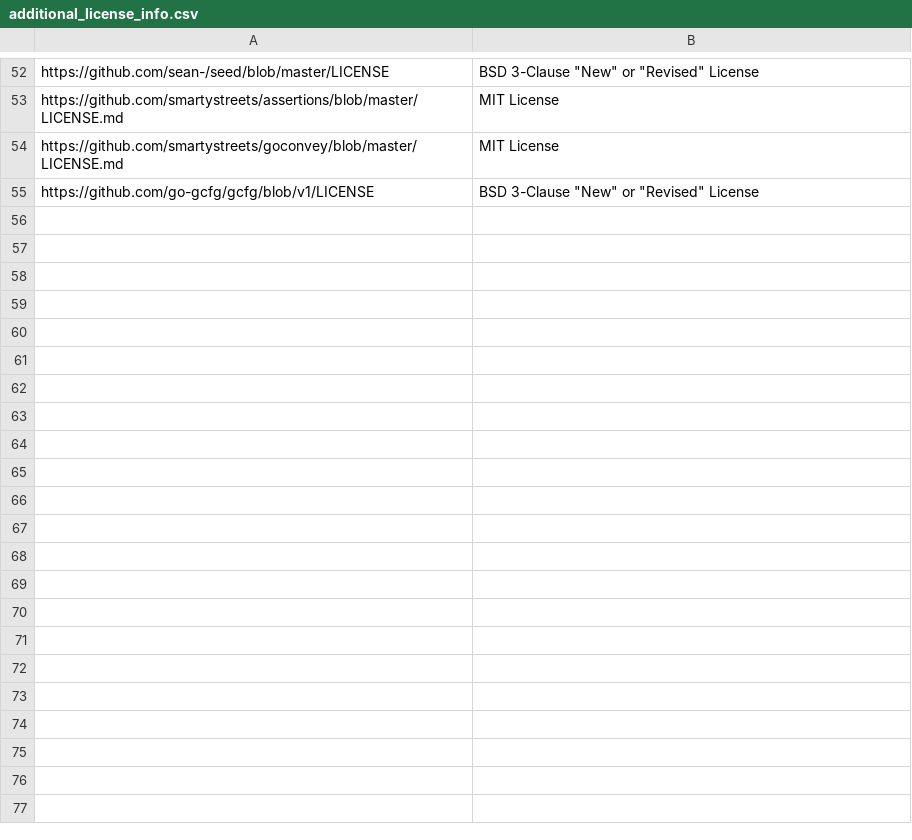
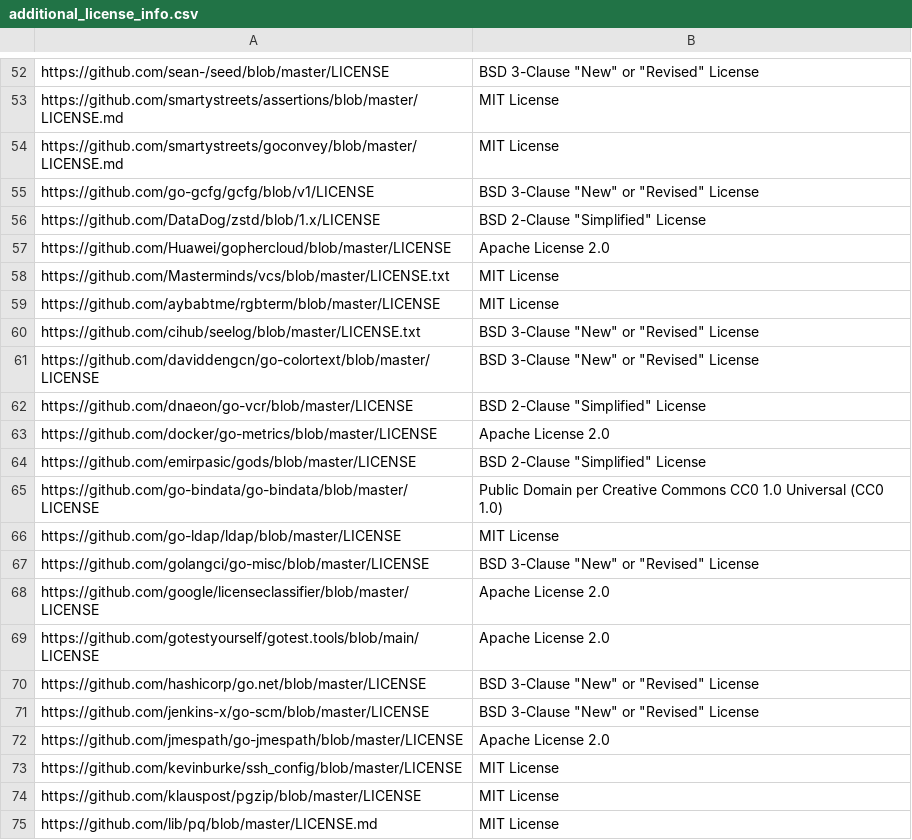
Before and after one commit to SeldonIO/seldon-core, a CSV file: executor/licenses/additional_license_info.csv, drawn as a sheet; only a part is shown, gaps mark what is left out; the diff covers the shown part only.

Commit message:
Update licenses

```diff
--- a/executor/licenses/additional_license_info.csv
+++ b/executor/licenses/additional_license_info.csv
@@ -55 +55,21 @@ https://github.com/smartystreets/goconvey/blob/master/LICENSE.md,MIT License
 https://github.com/go-gcfg/gcfg/blob/v1/LICENSE,BSD 3-Clause "New" or "Revised" License
+https://github.com/DataDog/zstd/blob/1.x/LICENSE,BSD 2-Clause "Simplified" License
+https://github.com/Huawei/gophercloud/blob/master/LICENSE,Apache License 2.0
+https://github.com/Masterminds/vcs/blob/master/LICENSE.txt,MIT License
+https://github.com/aybabtme/rgbterm/blob/master/LICENSE,MIT License
+https://github.com/cihub/seelog/blob/master/LICENSE.txt,BSD 3-Clause "New" or "Revised" License
+https://github.com/daviddengcn/go-colortext/blob/master/LICENSE,BSD 3-Clause "New" or "Revised" License
+https://github.com/dnaeon/go-vcr/blob/master/LICENSE,BSD 2-Clause "Simplified" License
+https://github.com/docker/go-metrics/blob/master/LICENSE,Apache License 2.0
+https://github.com/emirpasic/gods/blob/master/LICENSE,BSD 2-Clause "Simplified" License
+https://github.com/go-bindata/go-bindata/blob/master/LICENSE,Public Domain per Creative Commons CC0 1.0 Universal (CC0 1.0)
+https://github.com/go-ldap/ldap/blob/master/LICENSE,MIT License
+https://github.com/golangci/go-misc/blob/master/LICENSE,BSD 3-Clause "New" or "Revised" License
+https://github.com/google/licenseclassifier/blob/master/LICENSE,Apache License 2.0
+https://github.com/gotestyourself/gotest.tools/blob/main/LICENSE,Apache License 2.0
+https://github.com/hashicorp/go.net/blob/master/LICENSE,BSD 3-Clause "New" or "Revised" License
+https://github.com/jenkins-x/go-scm/blob/master/LICENSE,BSD 3-Clause "New" or "Revised" License
+https://github.com/jmespath/go-jmespath/blob/master/LICENSE,Apache License 2.0
+https://github.com/kevinburke/ssh_config/blob/master/LICENSE,MIT License
+https://github.com/klauspost/pgzip/blob/master/LICENSE,MIT License
+https://github.com/lib/pq/blob/master/LICENSE.md,MIT License
```
Also changed, not shown: 19 added rows elsewhere in this file, operator/licenses/additional_license_info.csv, 5 other files.
